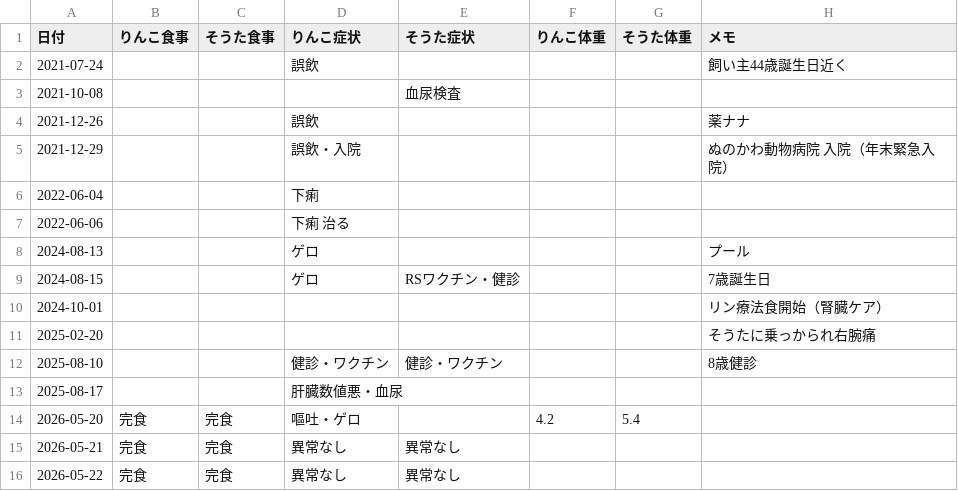
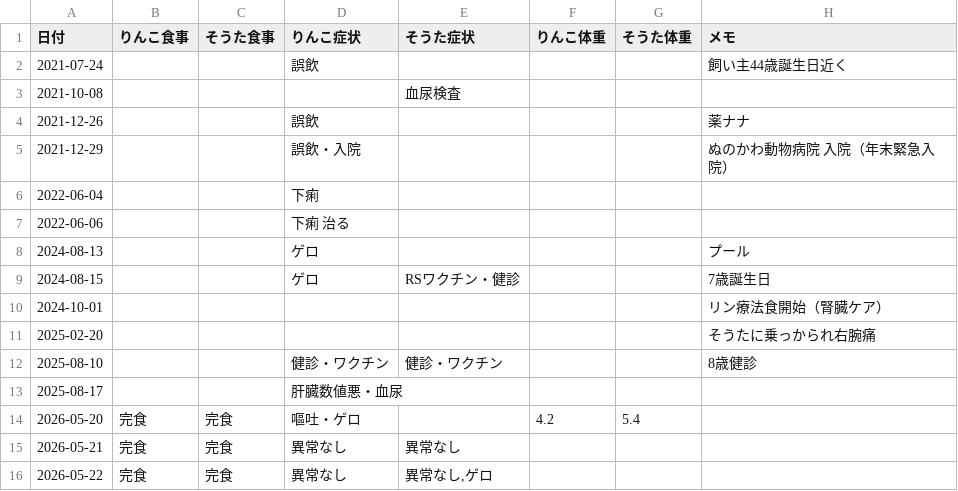
Before and after one commit to zeph94zeph/health-weather-cats, a CSV file: 猫の健康記録.csv, drawn as a sheet.

Commit message:
🐱 2026-05-22 そうた　ゲロ

```diff
--- a/猫の健康記録.csv
+++ b/猫の健康記録.csv
@@ -15,2 +15,2 @@
 2026-05-21,完食,完食,異常なし,異常なし,,,
-2026-05-22,完食,完食,異常なし,異常なし,,,
+2026-05-22,完食,完食,異常なし,"異常なし,ゲロ",,,
```
